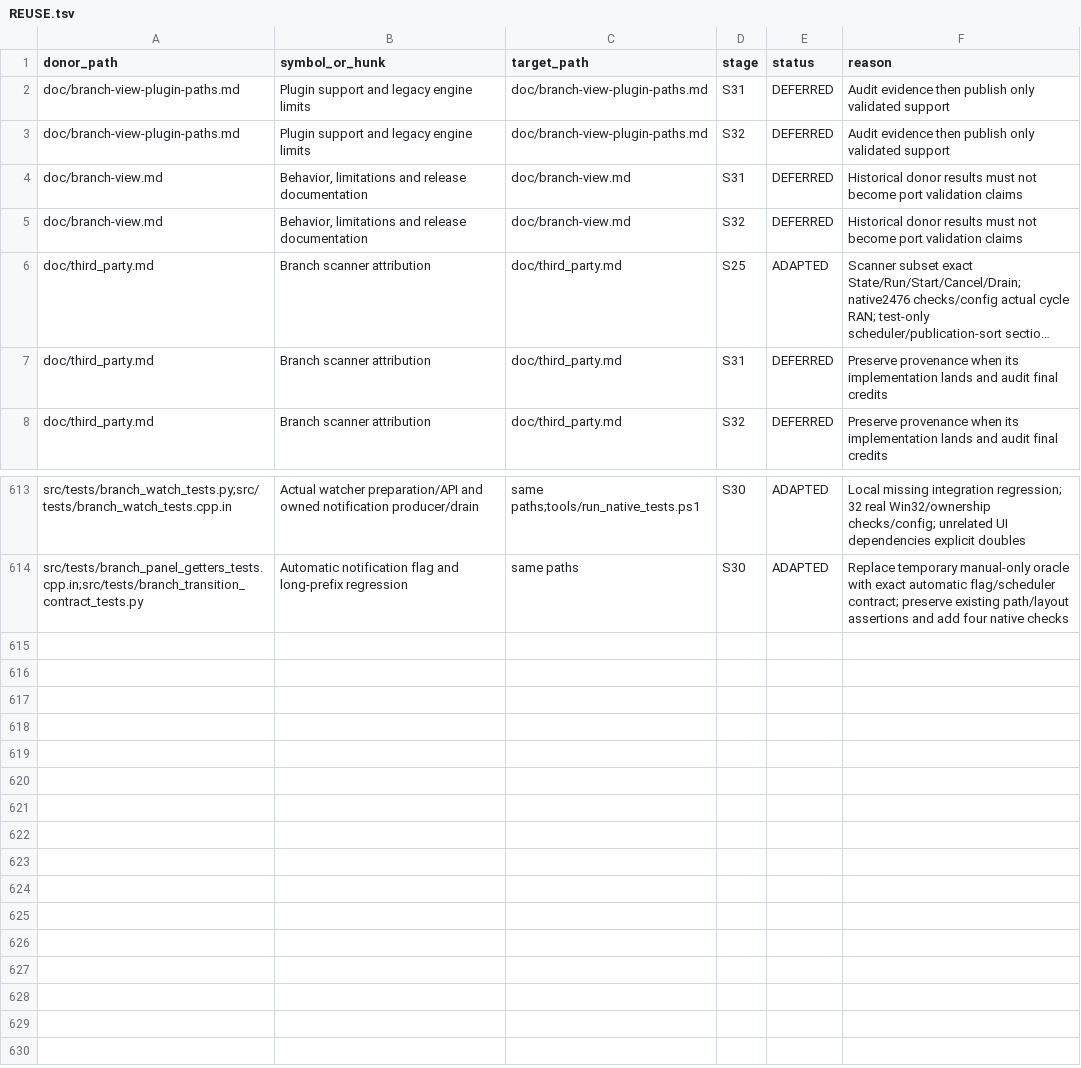
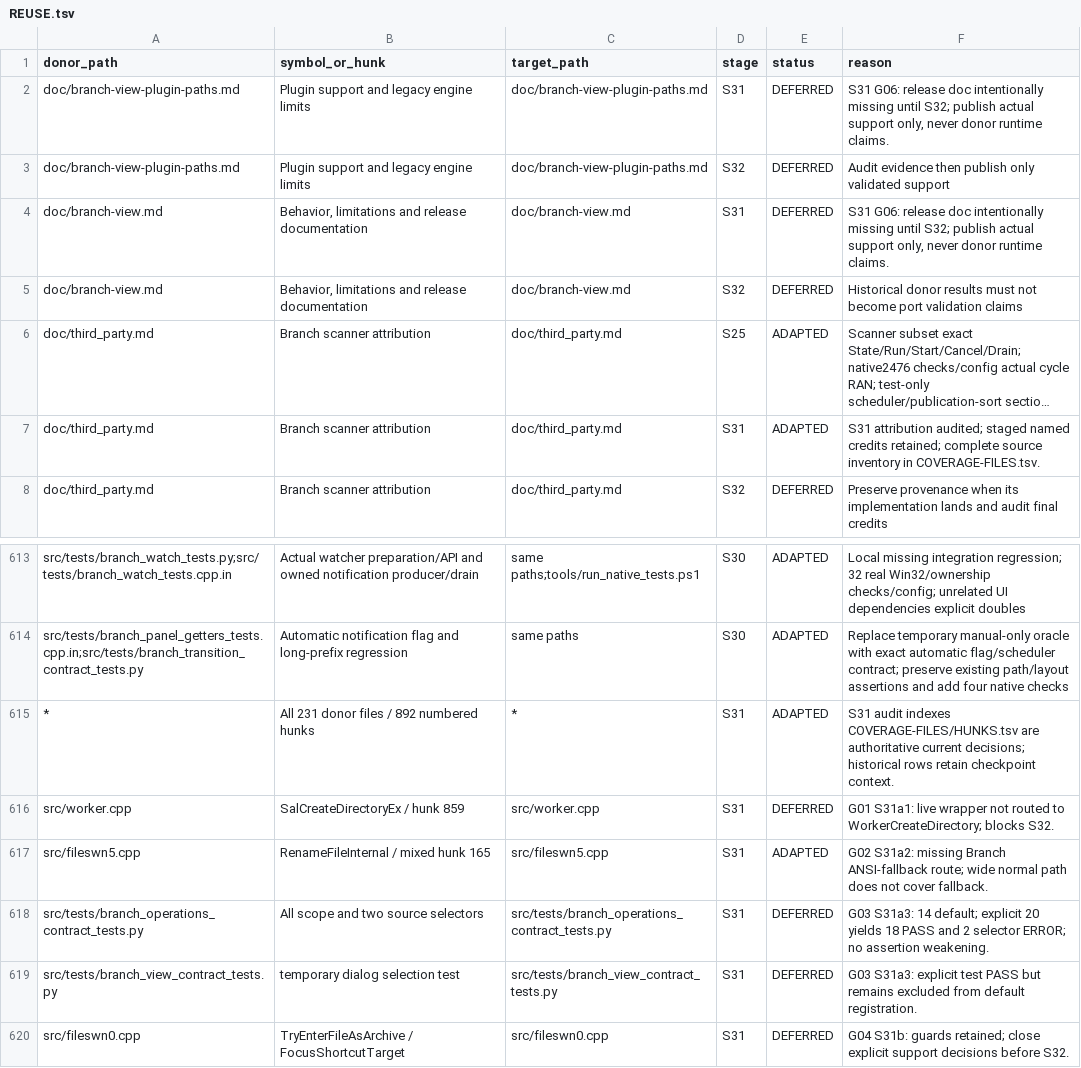
Before and after one commit to majklvi/salamander, a TSV file: doc/branch-view-port/REUSE.tsv, drawn as a sheet; only a part is shown, gaps mark what is left out; long unchanged cells end in …; the diff names each change by its address in the sheet, - before the commit and + after, or states it on an @@ line.

Commit message:
docs(branch): audit donor coverage and record release gaps
Index all 231 donor files and 892 hunks against accepted S30, separate
target adaptations, and record minimal repair stages before S32.
Document SDK/runtime, resource/data and checkpoint evidence boundaries.
No production changes; S32 remains blocked by concrete integration and
validation findings.

Source-PR: KRtkovo-eu-AI/salamander#769
Source-Commit: 47661e92d4b3cbe5bb593ae3d75a3f1f698ef413
Port-Step: S31

```diff
--- a/doc/branch-view-port/REUSE.tsv
+++ b/doc/branch-view-port/REUSE.tsv
-F2 (reason): Audit evidence then publish only validated support
+F2 (reason): S31 G06: release doc intentionally missing until S32; publish actual support only, never donor runtime claims.
-F4 (reason): Historical donor results must not become port validation claims
+F4 (reason): S31 G06: release doc intentionally missing until S32; publish actual support only, never donor runtime claims.
-E7 (status): DEFERRED
+E7 (status): ADAPTED
-F7 (reason): Preserve provenance when its implementation lands and audit final credits
+F7 (reason): S31 attribution audited; staged named credits retained; complete source inventory in COVERAGE-FILES.tsv.
+row 615: * | All 231 donor files / 892 numbered hunks | * | S31 | ADAPTED | S31 audit indexes COVERAGE-FILES/HUNKS.tsv are authoritative current decisions; historical rows retain checkpoint context.
+row 616: src/worker.cpp | SalCreateDirectoryEx / hunk 859 | src/worker.cpp | S31 | DEFERRED | G01 S31a1: live wrapper not routed to WorkerCreateDirectory; blocks S32.
+row 617: src/fileswn5.cpp | RenameFileInternal / mixed hunk 165 | src/fileswn5.cpp | S31 | ADAPTED | G02 S31a2: missing Branch ANSI-fallback route; wide normal path does not cover fallback.
+row 618: src/tests/branch_operations_contract_tests.py | All scope and two source selectors | src/tests/branch_operations_contract_tests.py | S31 | DEFERRED | G03 S31a3: 14 default; explicit 20 yields 18 PASS and 2 selector ERROR; no assertion weakening.
+row 619: src/tests/branch_view_contract_tests.py | temporary dialog selection test | src/tests/branch_view_contract_tests.py | S31 | DEFERRED | G03 S31a3: explicit test PASS but remains excluded from default registration.
+row 620: src/fileswn0.cpp | TryEnterFileAsArchive / FocusShortcutTarget | src/fileswn0.cpp | S31 | DEFERRED | G04 S31b: guards retained; close explicit support decisions before S32.
```
Also changed, not shown: 9 other files.
